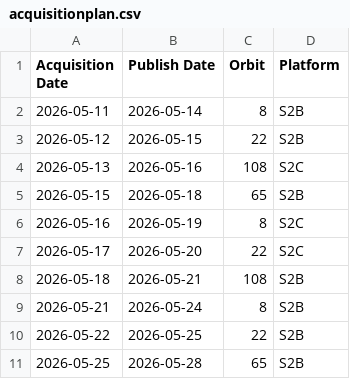
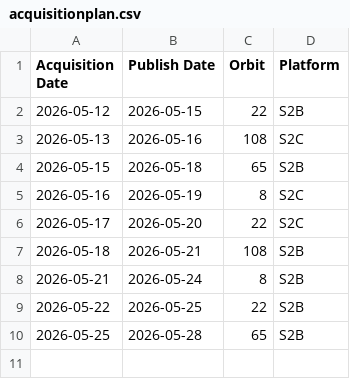
Before and after one commit to swisstopo/topo-satromo, a CSV file: tools/acquisitionplan.csv, drawn as a sheet; the diff names each change by its address in the sheet, - before the commit and + after, or states it on an @@ line.

Commit message:
Tools files done

```diff
--- a/tools/acquisitionplan.csv
+++ b/tools/acquisitionplan.csv
-row 2: 2026-05-11 | 2026-05-14 | 8 | S2B
```
Also changed, not shown: tools/available_ch.swisstopo.swisseo_vhi_v100.csv, tools/last_updates.csv, 1 other file.
